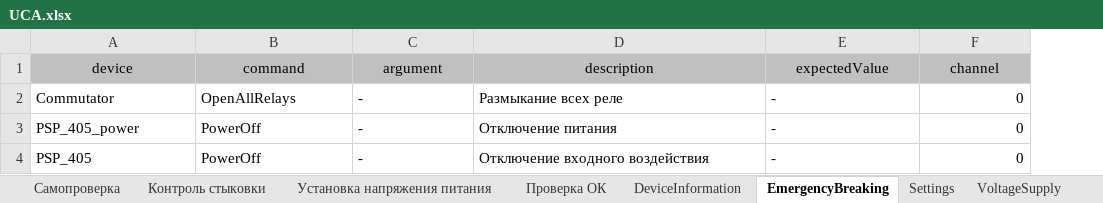
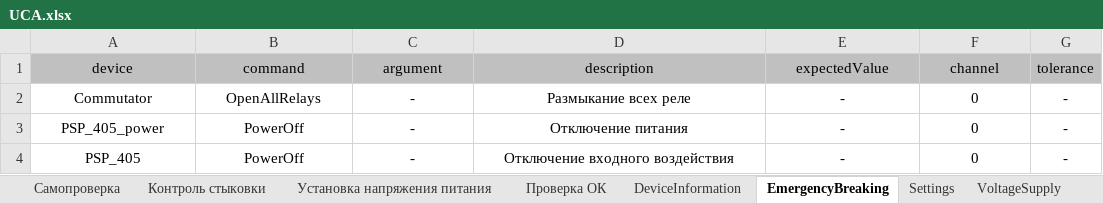
Before and after one commit to storonniy/UCA, an Excel workbook: USA/Tables/UCA.xlsx, sheet EmergencyBreaking, drawn as a sheet; values as stored, in another font and other column widths than the file's, no borders; the diff names each change by its address in the sheet, - before the commit and + after, or states it on an @@ line.

```diff
--- a/USA/Tables/UCA.xlsx (sheet EmergencyBreaking)
+++ b/USA/Tables/UCA.xlsx (sheet EmergencyBreaking)
+column G (tolerance), rows 2-4: all -
-A2:E4 alignment: left
+A2:E4 alignment: center
-F2:F4 alignment: right
+F2:F4 alignment: center
```
Also changed, not shown: 4 other files.
